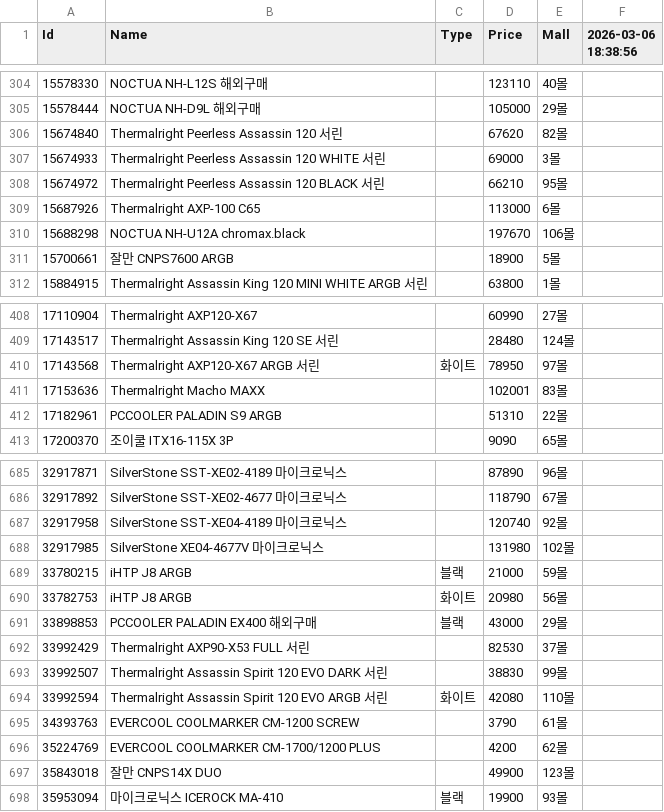
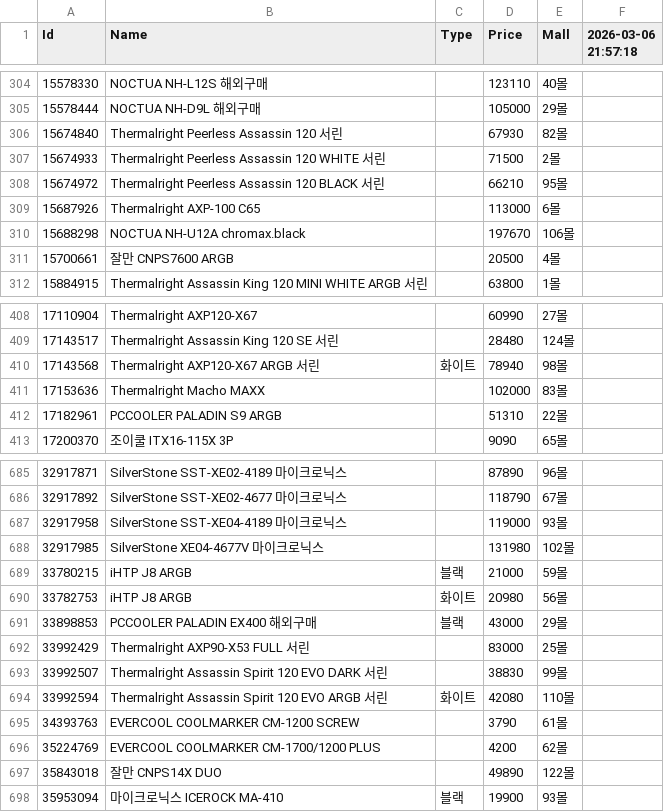
Before and after one commit to SSSSSSSSSSSSSSSSSSSSSSSSSSSSSSSSSSSSSun/Danawa-Crawler, a CSV file: crawl_data/Air Cooler.csv, drawn as a sheet; only a part is shown, gaps mark what is left out; the diff covers the shown part only.

```diff
--- a/crawl_data/Air Cooler.csv
+++ b/crawl_data/Air Cooler.csv
@@ -1 +1 @@
-Id,Name,Type,Price,Mall,2026-03-06 18:38:56
+Id,Name,Type,Price,Mall,2026-03-06 21:57:18
@@ -305,4 +305,4 @@ Id,Name,Type,Price,Mall,2026-03-06 18:38:56
 15578444,NOCTUA NH-D9L 해외구매,,105000,29몰,
-15674840,Thermalright Peerless Assassin 120 서린,,67620,82몰,
-15674933,Thermalright Peerless Assassin 120 WHITE 서린,,69000,3몰,
+15674840,Thermalright Peerless Assassin 120 서린,,67930,82몰,
+15674933,Thermalright Peerless Assassin 120 WHITE 서린,,71500,2몰,
 15674972,Thermalright Peerless Assassin 120 BLACK 서린,,66210,95몰,
@@ -310,3 +310,3 @@ Id,Name,Type,Price,Mall,2026-03-06 18:38:56
 15688298,NOCTUA NH-U12A chromax.black,,197670,106몰,
-15700661,잘만 CNPS7600 ARGB,,18900,5몰,
+15700661,잘만 CNPS7600 ARGB,,20500,4몰,
 15884915,Thermalright Assassin King 120 MINI WHITE ARGB 서린,,63800,1몰,
@@ -409,4 +409,4 @@ Id,Name,Type,Price,Mall,2026-03-06 18:38:56
 17143517,Thermalright Assassin King 120 SE 서린,,28480,124몰,
-17143568,Thermalright AXP120-X67 ARGB 서린,화이트,78950,97몰,
-17153636,Thermalright Macho MAXX,,102001,83몰,
+17143568,Thermalright AXP120-X67 ARGB 서린,화이트,78940,98몰,
+17153636,Thermalright Macho MAXX,,102000,83몰,
 17182961,PCCOOLER PALADIN S9 ARGB,,51310,22몰,
@@ -686,3 +686,3 @@ Id,Name,Type,Price,Mall,2026-03-06 18:38:56
 32917892,SilverStone SST-XE02-4677 마이크로닉스,,118790,67몰,
-32917958,SilverStone SST-XE04-4189 마이크로닉스,,120740,92몰,
+32917958,SilverStone SST-XE04-4189 마이크로닉스,,119000,93몰,
 32917985,SilverStone XE04-4677V 마이크로닉스,,131980,102몰,
@@ -691,3 +691,3 @@ Id,Name,Type,Price,Mall,2026-03-06 18:38:56
 33898853,PCCOOLER PALADIN EX400 해외구매,블랙,43000,29몰,
-33992429,Thermalright AXP90-X53 FULL 서린,,82530,37몰,
+33992429,Thermalright AXP90-X53 FULL 서린,,83000,25몰,
 33992507,Thermalright Assassin Spirit 120 EVO DARK 서린,,38830,99몰,
@@ -696,3 +696,3 @@ Id,Name,Type,Price,Mall,2026-03-06 18:38:56
 35224769,EVERCOOL COOLMARKER CM-1700/1200 PLUS,,4200,62몰,
-35843018,잘만 CNPS14X DUO,,49900,123몰,
+35843018,잘만 CNPS14X DUO,,49890,122몰,
 35953094,마이크로닉스 ICEROCK MA-410,블랙,19900,93몰,
```
Also changed, not shown: 75 edited cells elsewhere in this file, crawl_data/CPU.csv, crawl_data/Case.csv, 7 other files.
